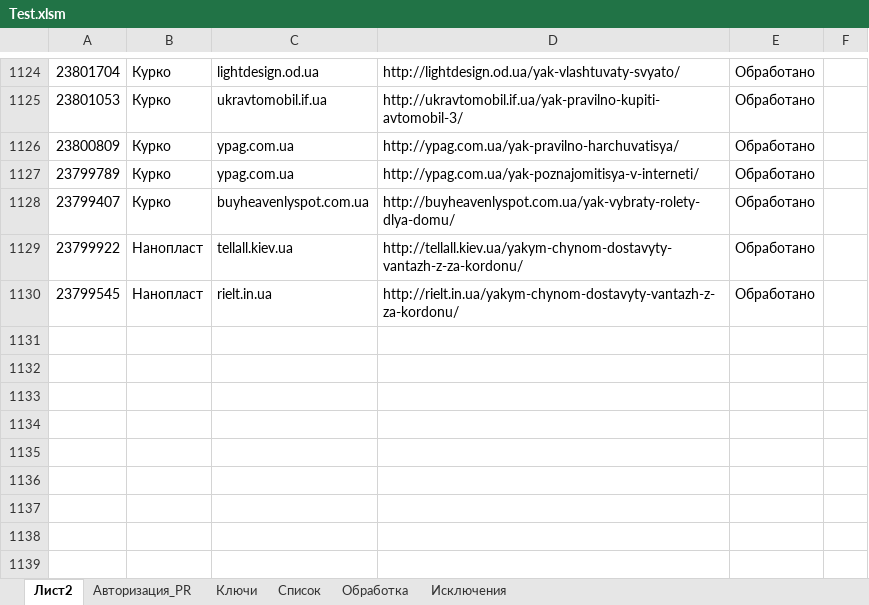
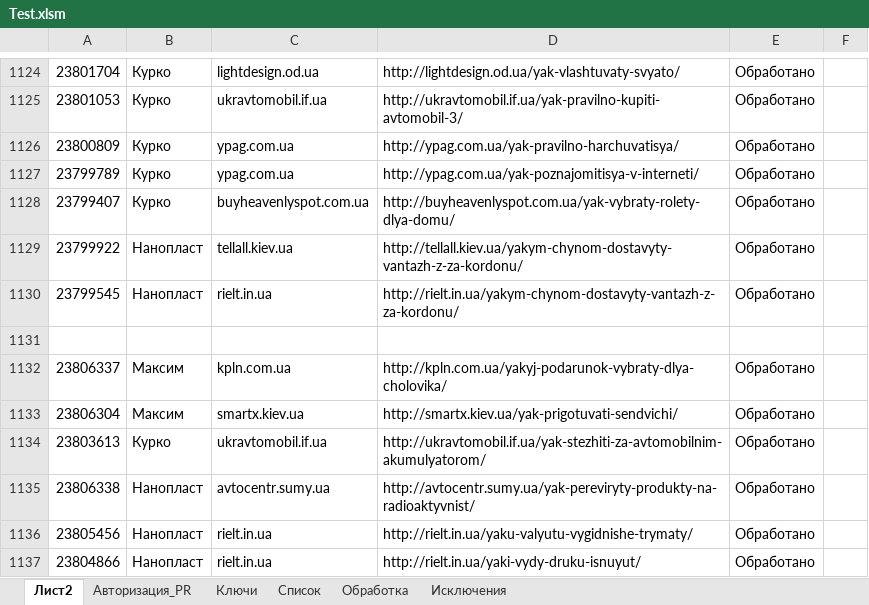
Before and after one commit to Goodron1981/MyMacros-master, an Excel workbook: Test.xlsm, sheet Лист2, drawn as a sheet; only a part is shown, gaps mark what is left out; values as stored, in another font and other column widths than the file's, no borders; the diff names each change by its address in the sheet, - before the commit and + after, or states it on an @@ line.

```diff
--- a/Test.xlsm (sheet Лист2)
+++ b/Test.xlsm (sheet Лист2)
+row 1131: (empty)
+row 1132: 23806337 | Максим | kpln.com.ua | http://kpln.com.ua/yakyj-podarunok-vybraty-dlya-cholovika/ | Обработано
+row 1133: 23806304 | Максим | smartx.kiev.ua | http://smartx.kiev.ua/yak-prigotuvati-sendvichi/ | Обработано
+row 1134: 23803613 | Курко | ukravtomobil.if.ua | http://ukravtomobil.if.ua/yak-stezhiti-za-avtomobilnim-akumulyatorom/ | Обработано
+row 1135: 23806338 | Нанопласт | avtocentr.sumy.ua | http://avtocentr.sumy.ua/yak-pereviryty-produkty-na-radioaktyvnist/ | Обработано
+row 1136: 23805456 | Нанопласт | rielt.in.ua | http://rielt.in.ua/yaku-valyutu-vygidnishe-trymaty/ | Обработано
+row 1137: 23804866 | Нанопласт | rielt.in.ua | http://rielt.in.ua/yaki-vydy-druku-isnuyut/ | Обработано
```
Also changed, not shown: sheet Обработка, sheet Список, sheet Ключи, sheet Авторизация_PR, charts or pictures, Тестовая версия.xlsm.
